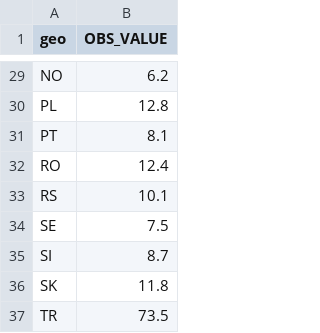
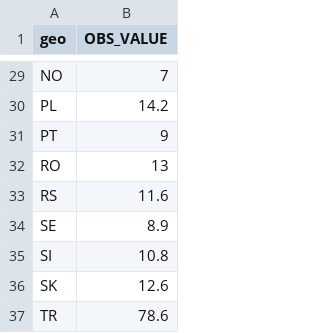
Before and after one commit to awp-finanznachrichten/infografiken, a CSV file: Inflation/Output/inflation_europa_all.csv, drawn as a sheet; only a part is shown, gaps mark what is left out; the diff covers the shown part only.

```diff
--- a/Inflation/Output/inflation_europa_all.csv
+++ b/Inflation/Output/inflation_europa_all.csv
@@ -29,9 +29,9 @@
-"NO",6.2
-"PL",12.8
-"PT",8.1
-"RO",12.4
-"RS",10.1
-"SE",7.5
-"SI",8.7
-"SK",11.8
-"TR",73.5
+"NO",7
+"PL",14.2
+"PT",9
+"RO",13
+"RS",11.6
+"SE",8.9
+"SI",10.8
+"SK",12.6
+"TR",78.6
```
Also changed, not shown: 26 edited cells elsewhere in this file, 1 other file.
